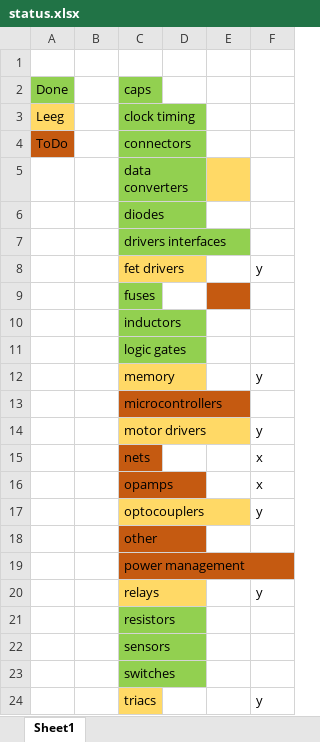
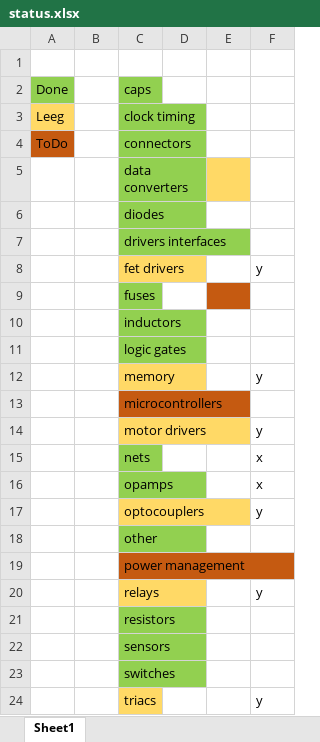
Before and after one commit to dietervansteenwegen/diptracelibs, an Excel workbook: status.xlsx, sheet Sheet1, drawn as a sheet; values as stored, in another font and other column widths than the file's, no borders; the diff names each change by its address in the sheet, - before the commit and + after, or states it on an @@ line.

```diff
--- a/status.xlsx (sheet Sheet1)
+++ b/status.xlsx (sheet Sheet1)
-C15:C16 fill: #C55A11
+C15:C16 fill: #92D050
-C18 fill: #C55A11
+C18 fill: #92D050
```
Also changed, not shown: 7 other files.
